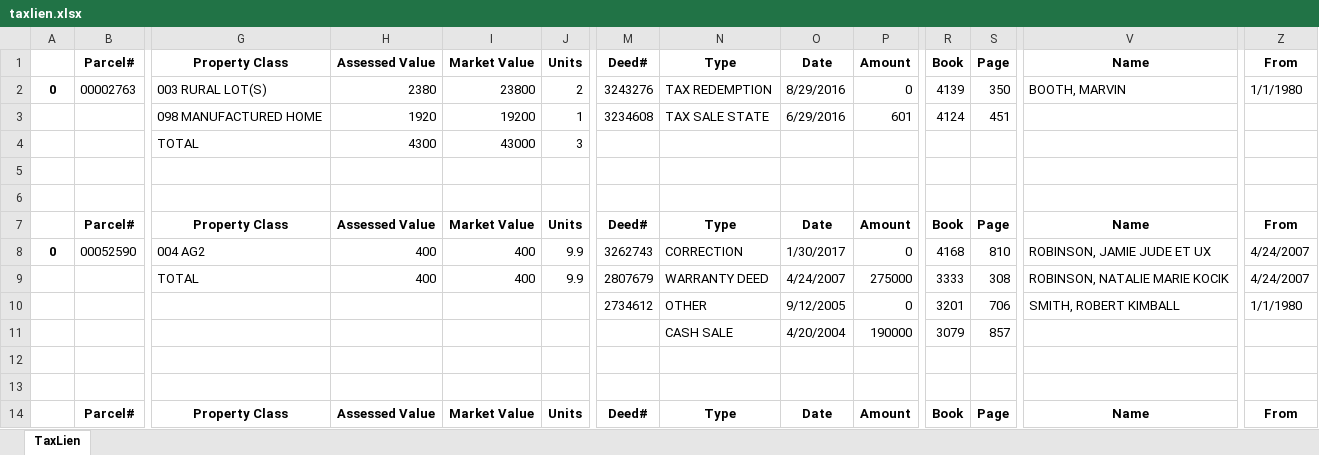
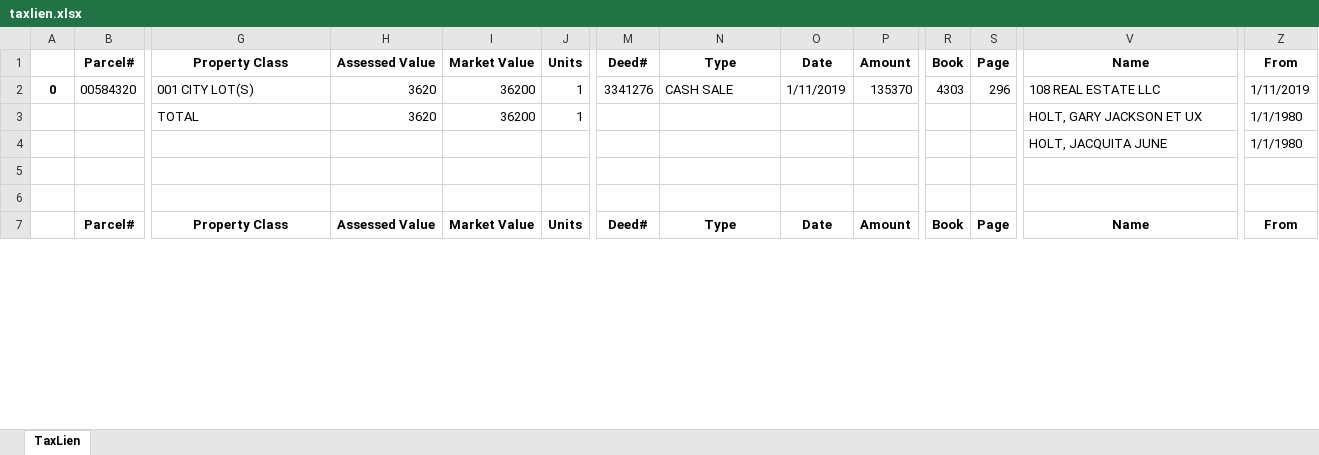
Before and after one commit to concatt0/TaxLien, an Excel workbook: taxlien.xlsx, sheet TaxLien, drawn as a sheet; only a part is shown, gaps mark what is left out; values as stored, in another font and other column widths than the file's, no borders; removed rows and columns are numbered as before the commit, all else as after; rows hold the shown columns only; the diff covers the shown part only; the diff names each change by its address in the sheet, - before the commit and + after, or states it on an @@ line.

```diff
--- a/taxlien.xlsx (sheet TaxLien)
+++ b/taxlien.xlsx (sheet TaxLien)
-B2: 00002763
+B2: 00584320
-G2: 003 RURAL LOT(S)
+G2: 001 CITY LOT(S)
-H2: 2380
+H2: 3620
-I2: 23800
+I2: 36200
-J2: 2
+J2: 1
-M2: 3243276
+M2: 3341276
-N2: TAX REDEMPTION
+N2: CASH SALE
-O2: 8/29/2016
+O2: 1/11/2019
-P2: 0
+P2: 135370
-R2: 4139
+R2: 4303
-S2: 350
+S2: 296
-V2: BOOTH, MARVIN
+V2: 108 REAL ESTATE LLC
-Z2: 1/1/1980
+Z2: 1/11/2019
-row 3:  |  | 098 MANUFACTURED HOME | 1920 | 19200 | 1 | 3234608 | TAX SALE STATE | 6/29/2016 | 601 | 4124 | 451
-row 4:  |  | TOTAL | 4300 | 43000 | 3
+row 3:  |  | TOTAL | 3620 | 36200 | 1 |  |  |  |  |  |  | HOLT, GARY JACKSON ET UX | 1/1/1980
+row 4:  |  |  |  |  |  |  |  |  |  |  |  | HOLT, JACQUITA JUNE | 1/1/1980
-row 8: 0 | 00052590 | 004 AG2 | 400 | 400 | 9.9 | 3262743 | CORRECTION | 1/30/2017 | 0 | 4168 | 810 | ROBINSON, JAMIE JUDE ET UX | 4/24/2007
-row 9:  |  | TOTAL | 400 | 400 | 9.9 | 2807679 | WARRANTY DEED | 4/24/2007 | 275000 | 3333 | 308 | ROBINSON, NATALIE MARIE KOCIK | 4/24/2007
-row 10:  |  |  |  |  |  | 2734612 | OTHER | 9/12/2005 | 0 | 3201 | 706 | SMITH, ROBERT KIMBALL | 1/1/1980
-row 11:  |  |  |  |  |  |  | CASH SALE | 4/20/2004 | 190000 | 3079 | 857
-row 12: (empty)
-row 13: (empty)
-row 14:  | Parcel# | Property Class | Assessed Value | Market Value | Units | Deed# | Type | Date | Amount | Book | Page | Name | From
```
Also changed, not shown: 2 added rows, 3 removed rows and 19 edited cells elsewhere in this sheet, 7 other files.
